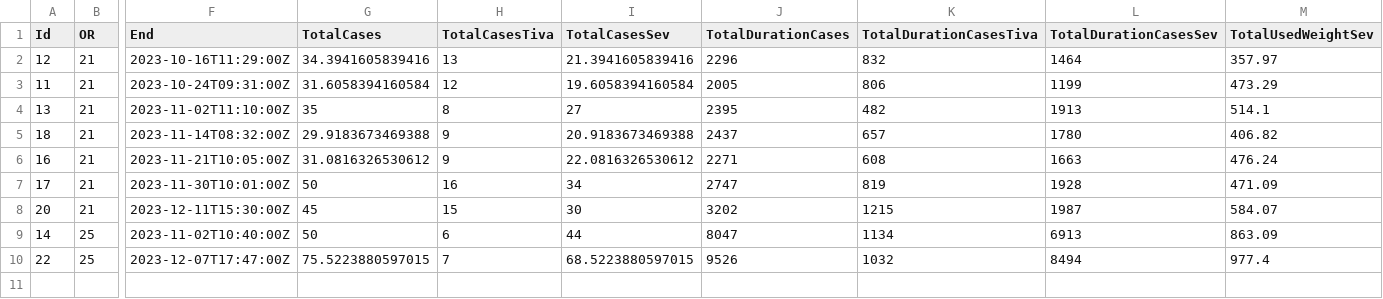
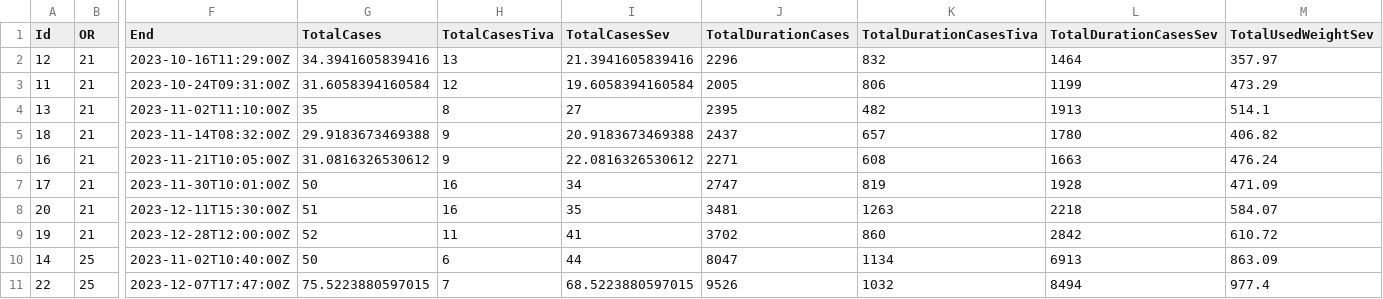
Before and after one commit to umg-minai/vct-or, a CSV file: data/agc.csv, drawn as a sheet; only a part is shown, gaps mark what is left out; rows hold the shown columns only; the diff names each change by its address in the sheet, - before the commit and + after, or states it on an @@ line.

Commit message:
feat: add draeger connect data 12/23

```diff
--- a/data/agc.csv
+++ b/data/agc.csv
-G8 (TotalCases): 45
+G8 (TotalCases): 51
-H8 (TotalCasesTiva): 15
+H8 (TotalCasesTiva): 16
-I8 (TotalCasesSev): 30
+I8 (TotalCasesSev): 35
-J8 (TotalDurationCases): 3202
+J8 (TotalDurationCases): 3481
-K8 (TotalDurationCasesTiva): 1215
+K8 (TotalDurationCasesTiva): 1263
-L8 (TotalDurationCasesSev): 1987
+L8 (TotalDurationCasesSev): 2218
+row 9: 19 | 21 | 2023-12-28T12:00:00Z | 52 | 11 | 41 | 3702 | 860 | 2842 | 610.72
```
Also changed, not shown: 4 other files.
